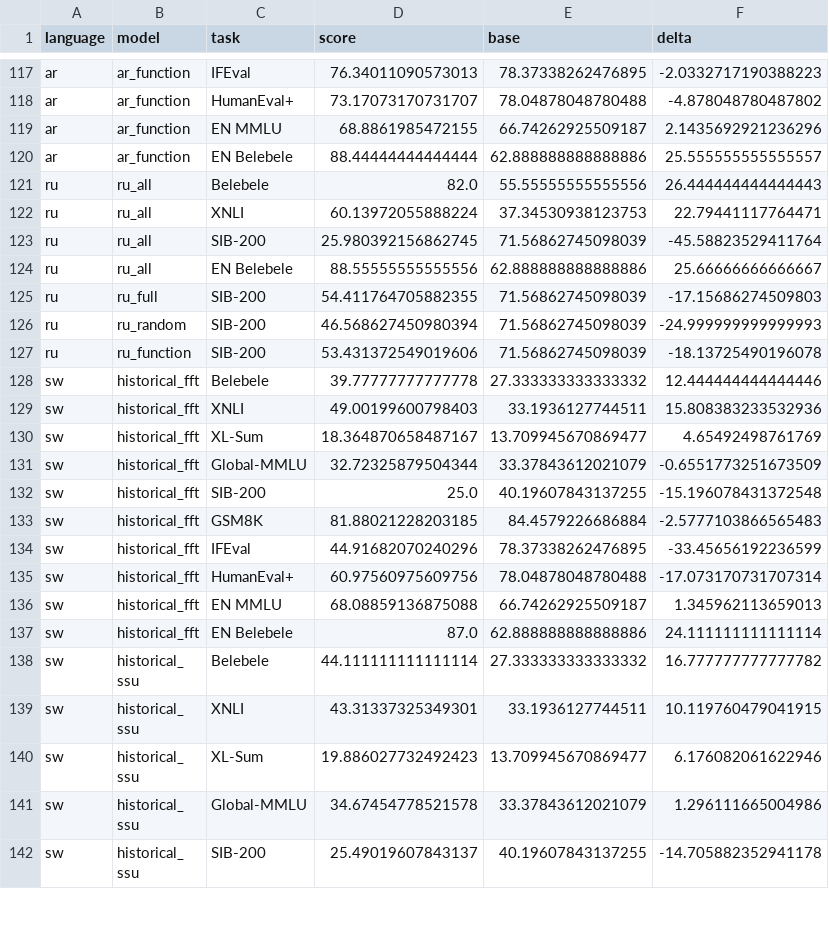
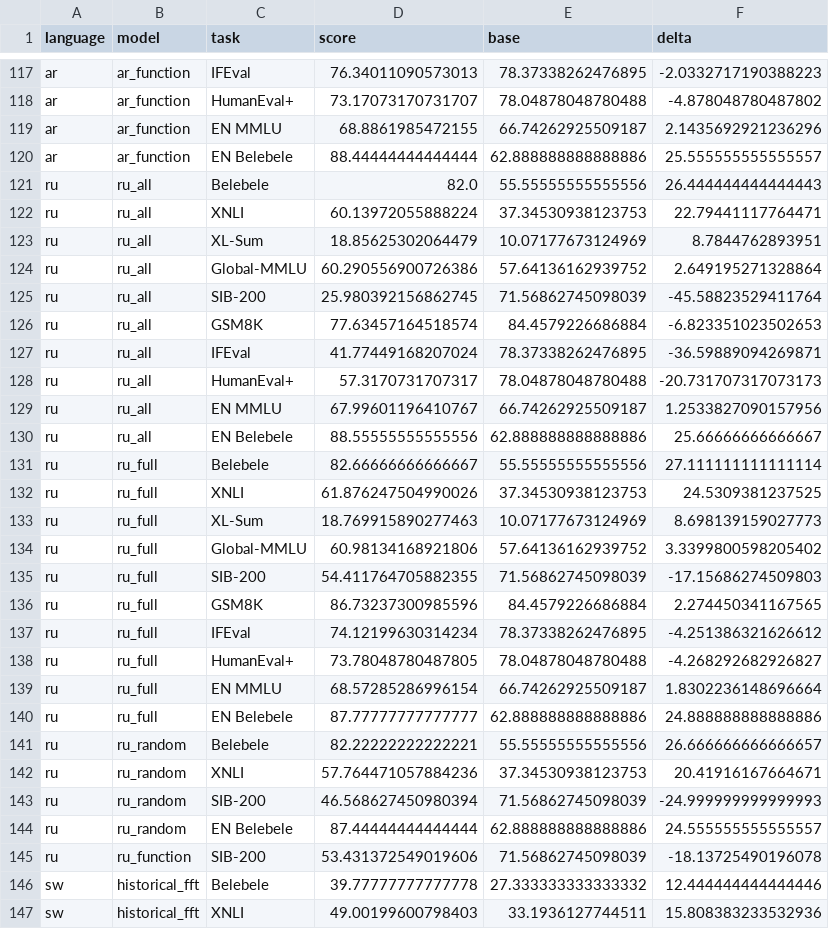
Before and after one commit to lxy308297917-cloud/Multilingual-CL-10.31, a CSV file: research/benchmark_5plus5_20261109/base_deltas.csv, drawn as a sheet; only a part is shown, gaps mark what is left out; the shorter side is filled out with more unchanged rows.

```diff
--- a/research/benchmark_5plus5_20261109/base_deltas.csv
+++ b/research/benchmark_5plus5_20261109/base_deltas.csv
@@ -122,6 +122,24 @@ ru,ru_all,Belebele,82.0,55.55555555555556,26.444444444444443
 ru,ru_all,XNLI,60.13972055888224,37.34530938123753,22.79441117764471
+ru,ru_all,XL-Sum,18.85625302064479,10.07177673124969,8.7844762893951
+ru,ru_all,Global-MMLU,60.290556900726386,57.64136162939752,2.649195271328864
 ru,ru_all,SIB-200,25.980392156862745,71.56862745098039,-45.58823529411764
+ru,ru_all,GSM8K,77.63457164518574,84.4579226686884,-6.823351023502653
+ru,ru_all,IFEval,41.77449168207024,78.37338262476895,-36.59889094269871
+ru,ru_all,HumanEval+,57.3170731707317,78.04878048780488,-20.731707317073173
+ru,ru_all,EN MMLU,67.99601196410767,66.74262925509187,1.2533827090157956
 ru,ru_all,EN Belebele,88.55555555555556,62.888888888888886,25.66666666666667
+ru,ru_full,Belebele,82.66666666666667,55.55555555555556,27.111111111111114
+ru,ru_full,XNLI,61.876247504990026,37.34530938123753,24.5309381237525
+ru,ru_full,XL-Sum,18.769915890277463,10.07177673124969,8.698139159027773
+ru,ru_full,Global-MMLU,60.98134168921806,57.64136162939752,3.3399800598205402
 ru,ru_full,SIB-200,54.411764705882355,71.56862745098039,-17.15686274509803
+ru,ru_full,GSM8K,86.73237300985596,84.4579226686884,2.274450341167565
+ru,ru_full,IFEval,74.12199630314234,78.37338262476895,-4.251386321626612
+ru,ru_full,HumanEval+,73.78048780487805,78.04878048780488,-4.268292682926827
+ru,ru_full,EN MMLU,68.57285286996154,66.74262925509187,1.8302236148696664
+ru,ru_full,EN Belebele,87.77777777777777,62.888888888888886,24.888888888888886
+ru,ru_random,Belebele,82.22222222222221,55.55555555555556,26.666666666666657
+ru,ru_random,XNLI,57.764471057884236,37.34530938123753,20.41916167664671
 ru,ru_random,SIB-200,46.568627450980394,71.56862745098039,-24.999999999999993
+ru,ru_random,EN Belebele,87.44444444444444,62.888888888888886,24.555555555555557
 ru,ru_function,SIB-200,53.431372549019606,71.56862745098039,-18.13725490196078
```
Also changed, not shown: research/benchmark_5plus5_20261109/scores_5plus5.csv, research/function_aware_formal_20261109/audited_scores.csv, 43 other files.
